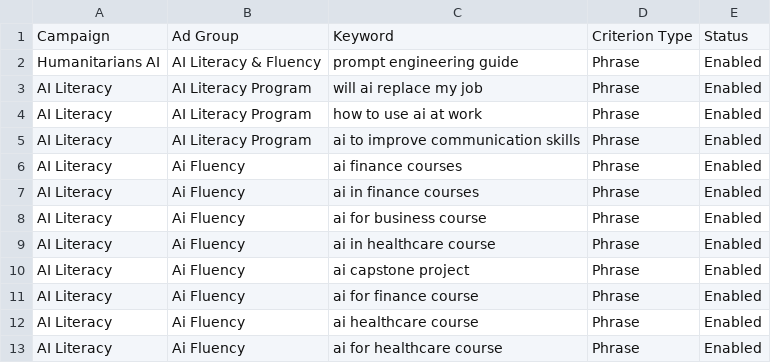
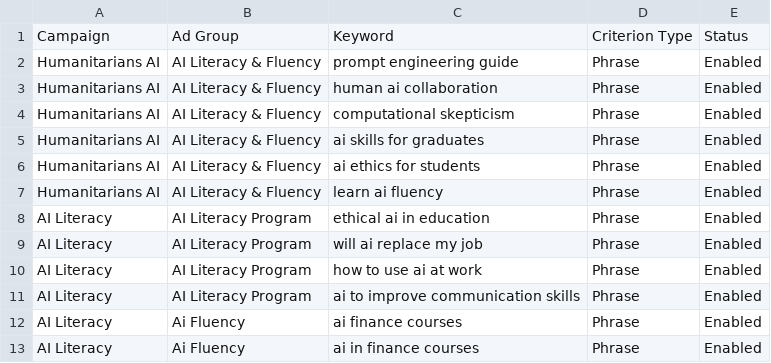
Before and after one commit to nikbearbrown/humanitarians_html, a CSV file: adgrants/6-existing-campaigns-add-phrase-keywords.csv, drawn as a sheet; only a part is shown; the shorter side is filled out with more unchanged rows; the diff names each change by its address in the sheet, - before the commit and + after, or states it on an @@ line.

```diff
--- a/adgrants/6-existing-campaigns-add-phrase-keywords.csv
+++ b/adgrants/6-existing-campaigns-add-phrase-keywords.csv
+row 3: Humanitarians AI | AI Literacy & Fluency | human ai collaboration | Phrase | Enabled
+row 4: Humanitarians AI | AI Literacy & Fluency | computational skepticism | Phrase | Enabled
+row 5: Humanitarians AI | AI Literacy & Fluency | ai skills for graduates | Phrase | Enabled
+row 6: Humanitarians AI | AI Literacy & Fluency | ai ethics for students | Phrase | Enabled
+row 7: Humanitarians AI | AI Literacy & Fluency | learn ai fluency | Phrase | Enabled
+row 8: AI Literacy | AI Literacy Program | ethical ai in education | Phrase | Enabled
```
Also changed, not shown: adgrants/5-existing-campaigns-keyword-review.csv.
